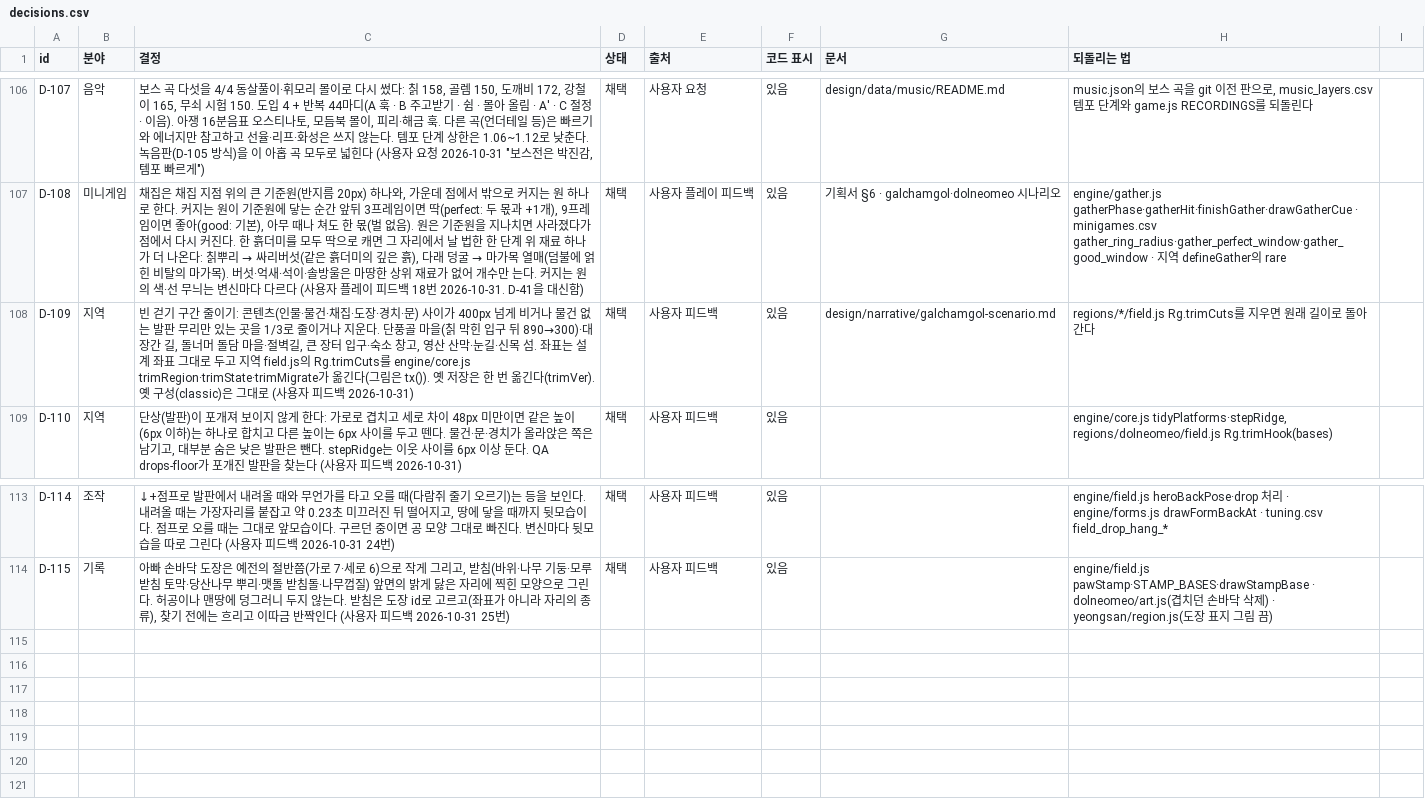
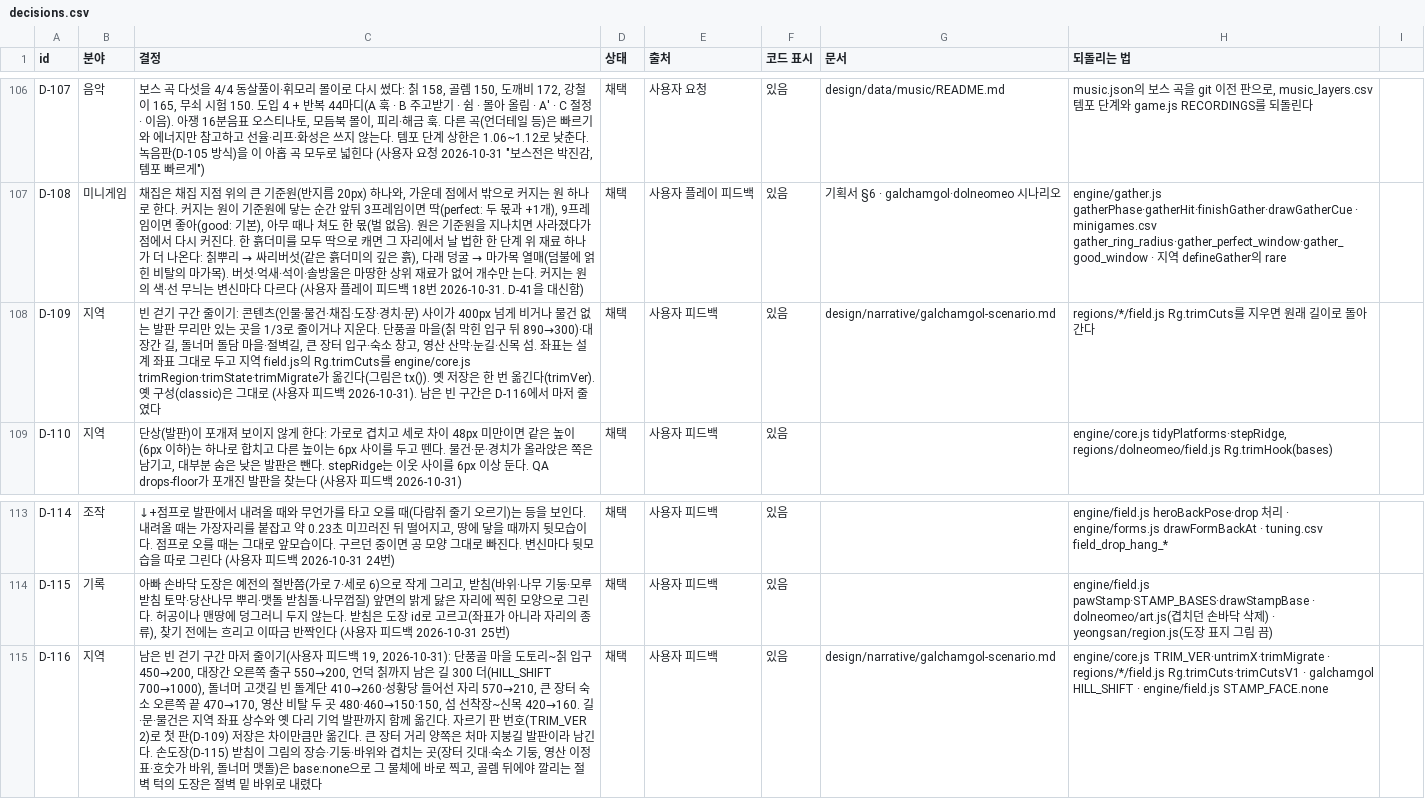
Before and after one commit to MATTTTJ/PACKOON, a CSV file: design/data/decisions.csv, drawn as a sheet; only a part is shown, gaps mark what is left out; the diff names each change by its address in the sheet, - before the commit and + after, or states it on an @@ line.

```diff
--- a/design/data/decisions.csv
+++ b/design/data/decisions.csv
-C108 (결정): …피드백 2026-10-31)
+C108 (결정): …피드백 2026-10-31). 남은 빈 구간은 D-116에서 마저 줄였다
+row 115: D-116 | 지역 | 남은 빈 걷기 구간 마저 줄이기(사용자 피드백 19, 2026-10-31): 단풍골 마을 도토리~칡 입구 450→200, 대장간 오른쪽 출구 550→200, 언덕 칡까지 남은 길 300 더(HILL_SHIFT 700→1000), 돌너머 고갯길 빈 돌계단 410→260·성황당 들어선 자리 570→210, 큰 장터 숙소 오른쪽 끝 470→170, 영산 비탈 두 곳 480·460→150·150, 섬 선착장~신목 420→160. 길·문·물건은 지역 좌표 상수와 옛 다리 기억 발판까지 함께 옮긴다. 자르기 판 번호(TRIM_VER 2)로 첫 판(D-109) 저장은 차이만큼만 옮긴다. 큰 장터 거리 양쪽은 처마 지붕길 발판이라 남긴다. 손도장(D-115) 받침이 그림의 장승·기둥·바위와 겹치는 곳(장터 깃대·숙소 기둥, 영산 이정표·호숫가 바위, 돌너머 맷돌)은 base:none으로 그 물체에 바로 찍고, 골렘 뒤에야 깔리는 절벽 턱의 도장은 절벽 밑 바위로 내렸다 | 채택 | 사용자 피드백 | 있음 | design/narrative/galchamgol-scenario.md | engine/core.js TRIM_VER·untrimX·trimMigrate · regions/*/field.js Rg.trimCuts·trimCutsV1 · galchamgol HILL_SHIFT · engine/field.js STAMP_FACE.none
```
Also changed, not shown: 13 other files.
